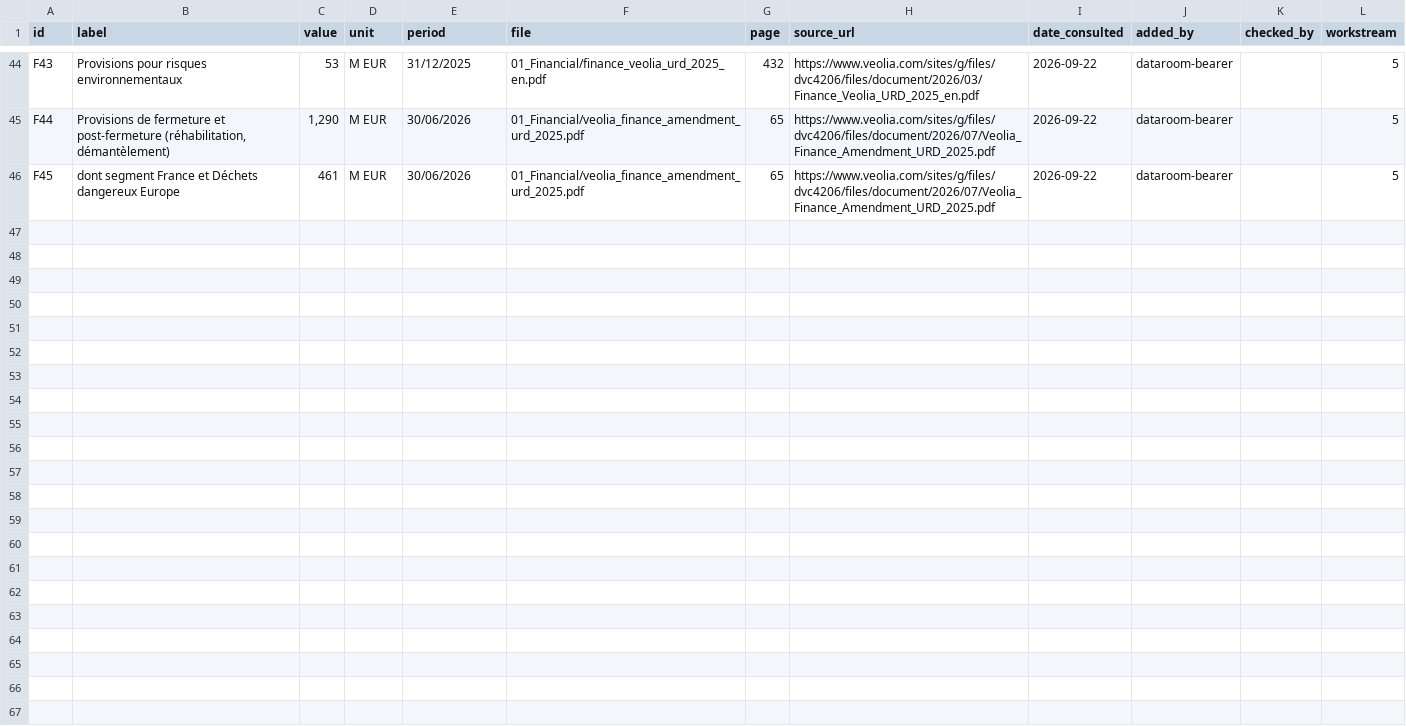
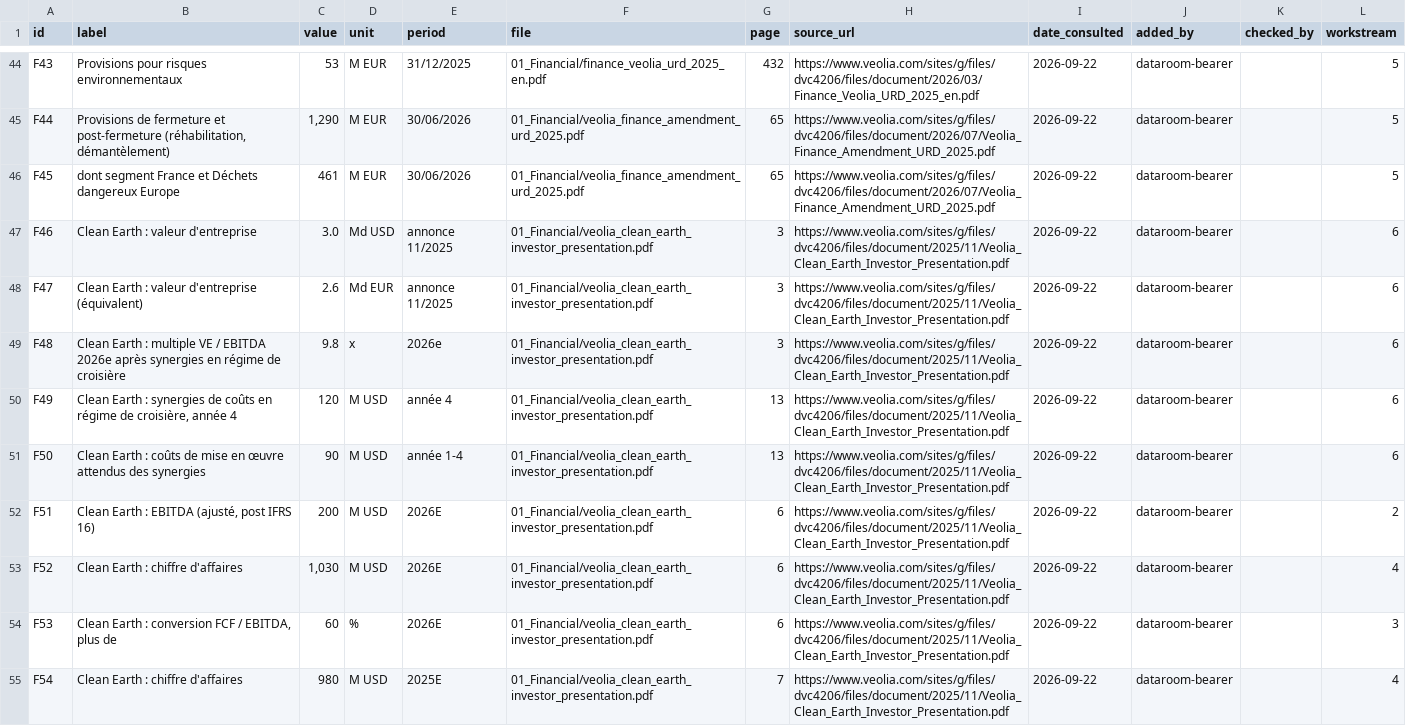
Before and after one commit to PurpleGuys/VPS-dataroom-lecture-seule-, a CSV file: 00_Admin/register.csv, drawn as a sheet; only a part is shown, gaps mark what is left out; the diff covers the shown part only.

Commit message:
Dépôt via MCP : register.csv

```diff
--- a/00_Admin/register.csv
+++ b/00_Admin/register.csv
@@ -46 +46,10 @@ F44,"Provisions de fermeture et post-fermeture (réhabilitation, démantèlement
 F45,dont segment France et Déchets dangereux Europe,461,M EUR,30/06/2026,01_Financial/veolia_finance_amendment_urd_2025.pdf,65,https://www.veolia.com/sites/g/files/dvc4206/files/document/2026/07/Veolia_Finance_Amendment_URD_2025.pdf,2026-09-22,dataroom-bearer,,5
+F46,Clean Earth : valeur d'entreprise,3.0,Md USD,annonce 11/2025,01_Financial/veolia_clean_earth_investor_presentation.pdf,3,https://www.veolia.com/sites/g/files/dvc4206/files/document/2025/11/Veolia_Clean_Earth_Investor_Presentation.pdf,2026-09-22,dataroom-bearer,,6
+F47,Clean Earth : valeur d'entreprise (équivalent),2.6,Md EUR,annonce 11/2025,01_Financial/veolia_clean_earth_investor_presentation.pdf,3,https://www.veolia.com/sites/g/files/dvc4206/files/document/2025/11/Veolia_Clean_Earth_Investor_Presentation.pdf,2026-09-22,dataroom-bearer,,6
+F48,Clean Earth : multiple VE / EBITDA 2026e après synergies en régime de croisière,9.8,x,2026e,01_Financial/veolia_clean_earth_investor_presentation.pdf,3,https://www.veolia.com/sites/g/files/dvc4206/files/document/2025/11/Veolia_Clean_Earth_Investor_Presentation.pdf,2026-09-22,dataroom-bearer,,6
+F49,"Clean Earth : synergies de coûts en régime de croisière, année 4",120,M USD,année 4,01_Financial/veolia_clean_earth_investor_presentation.pdf,13,https://www.veolia.com/sites/g/files/dvc4206/files/document/2025/11/Veolia_Clean_Earth_Investor_Presentation.pdf,2026-09-22,dataroom-bearer,,6
+F50,Clean Earth : coûts de mise en œuvre attendus des synergies,90,M USD,année 1-4,01_Financial/veolia_clean_earth_investor_presentation.pdf,13,https://www.veolia.com/sites/g/files/dvc4206/files/document/2025/11/Veolia_Clean_Earth_Investor_Presentation.pdf,2026-09-22,dataroom-bearer,,6
+F51,"Clean Earth : EBITDA (ajusté, post IFRS 16)",200,M USD,2026E,01_Financial/veolia_clean_earth_investor_presentation.pdf,6,https://www.veolia.com/sites/g/files/dvc4206/files/document/2025/11/Veolia_Clean_Earth_Investor_Presentation.pdf,2026-09-22,dataroom-bearer,,2
+F52,Clean Earth : chiffre d'affaires,"1,030",M USD,2026E,01_Financial/veolia_clean_earth_investor_presentation.pdf,6,https://www.veolia.com/sites/g/files/dvc4206/files/document/2025/11/Veolia_Clean_Earth_Investor_Presentation.pdf,2026-09-22,dataroom-bearer,,4
+F53,"Clean Earth : conversion FCF / EBITDA, plus de",60,%,2026E,01_Financial/veolia_clean_earth_investor_presentation.pdf,6,https://www.veolia.com/sites/g/files/dvc4206/files/document/2025/11/Veolia_Clean_Earth_Investor_Presentation.pdf,2026-09-22,dataroom-bearer,,3
+F54,Clean Earth : chiffre d'affaires,980,M USD,2025E,01_Financial/veolia_clean_earth_investor_presentation.pdf,7,https://www.veolia.com/sites/g/files/dvc4206/files/document/2025/11/Veolia_Clean_Earth_Investor_Presentation.pdf,2026-09-22,dataroom-bearer,,4
```
Also changed, not shown: 9 added rows elsewhere in this file.
